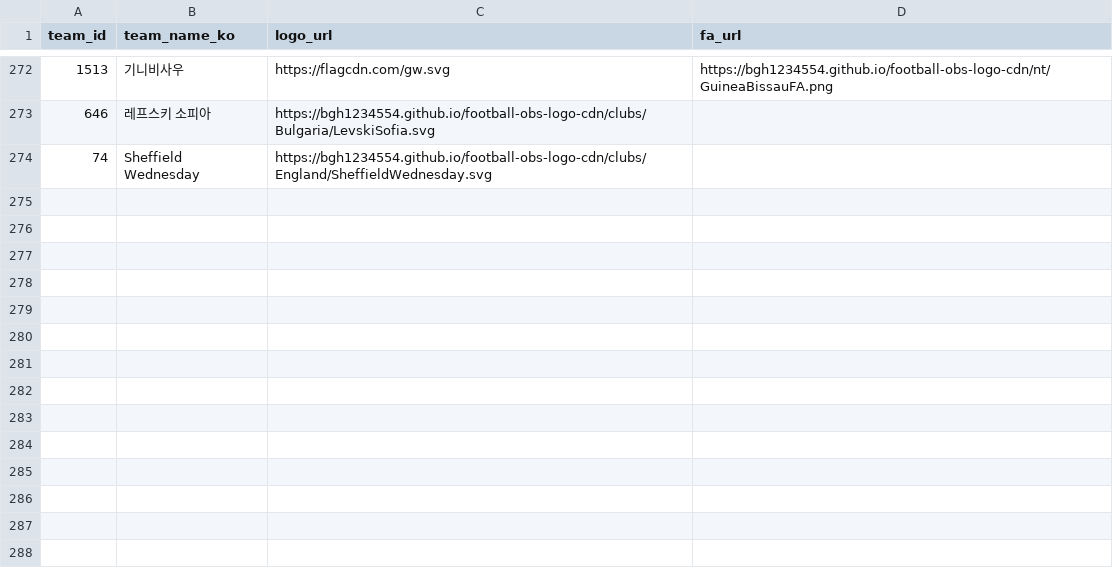
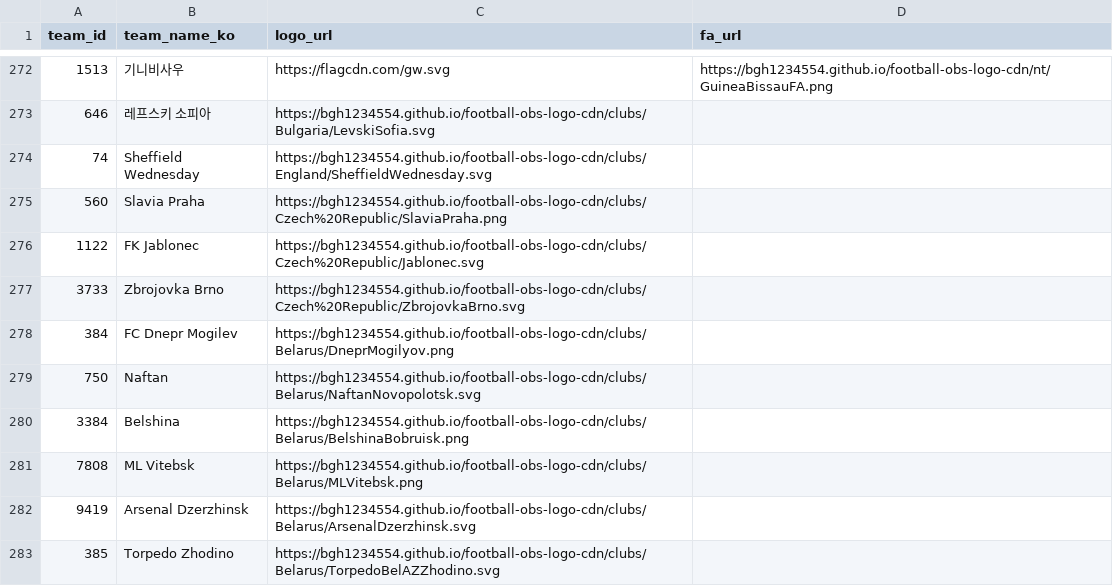
Before and after one commit to bgh1234554/football-obs-backend, a CSV file: src/main/resources/data/logos.csv, drawn as a sheet; only a part is shown, gaps mark what is left out.

```diff
--- a/src/main/resources/data/logos.csv
+++ b/src/main/resources/data/logos.csv
@@ -274 +274,10 @@ team_id, team_name_ko, logo_url, fa_url
 74,Sheffield Wednesday,https://bgh1234554.github.io/football-obs-logo-cdn/clubs/England/SheffieldWednesday.svg
+560,Slavia Praha,https://bgh1234554.github.io/football-obs-logo-cdn/clubs/Czech%20Republic/SlaviaPraha.png
+1122,FK Jablonec,https://bgh1234554.github.io/football-obs-logo-cdn/clubs/Czech%20Republic/Jablonec.svg
+3733,Zbrojovka Brno,https://bgh1234554.github.io/football-obs-logo-cdn/clubs/Czech%20Republic/ZbrojovkaBrno.svg
+384,FC Dnepr Mogilev,https://bgh1234554.github.io/football-obs-logo-cdn/clubs/Belarus/DneprMogilyov.png
+750,Naftan,https://bgh1234554.github.io/football-obs-logo-cdn/clubs/Belarus/NaftanNovopolotsk.svg
+3384,Belshina,https://bgh1234554.github.io/football-obs-logo-cdn/clubs/Belarus/BelshinaBobruisk.png
+7808,ML Vitebsk,https://bgh1234554.github.io/football-obs-logo-cdn/clubs/Belarus/MLVitebsk.png
+9419,Arsenal Dzerzhinsk,https://bgh1234554.github.io/football-obs-logo-cdn/clubs/Belarus/ArsenalDzerzhinsk.svg
+385,Torpedo Zhodino,https://bgh1234554.github.io/football-obs-logo-cdn/clubs/Belarus/TorpedoBelAZZhodino.svg
```
Also changed, not shown: src/main/resources/data/players.csv, src/main/resources/data/teams.csv, 2 other files.
